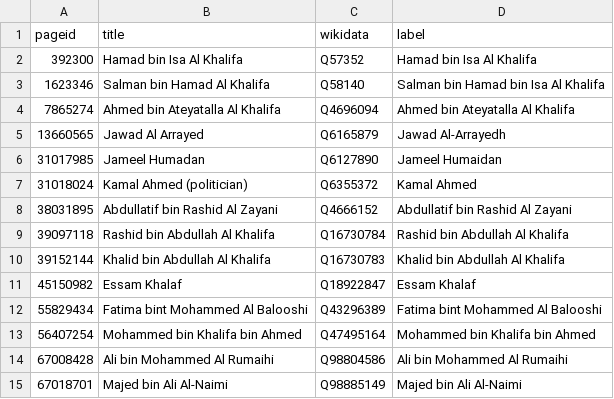
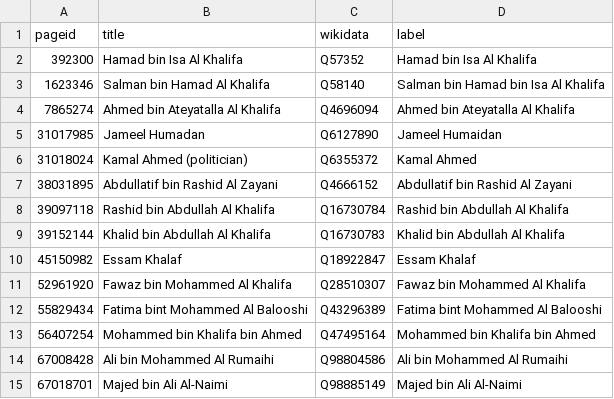
Before and after one commit to every-politician-scrapers/bahrain, a CSV file: enwiki/index.csv, drawn as a sheet; removed rows and columns are numbered as before the commit, all else as after; the diff names each change by its address in the sheet, - before the commit and + after, or states it on an @@ line.

```diff
--- a/enwiki/index.csv
+++ b/enwiki/index.csv
-row 5: 13660565 | Jawad Al Arrayed | Q6165879 | Jawad Al-Arrayedh
+row 11: 52961920 | Fawaz bin Mohammed Al Khalifa | Q28510307 | Fawaz bin Mohammed Al Khalifa
```
Also changed, not shown: 4 other files.
